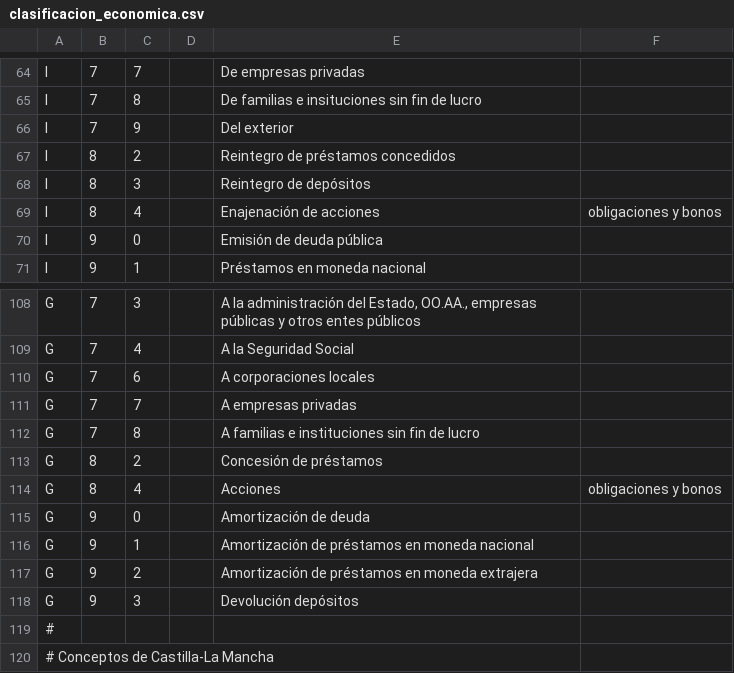
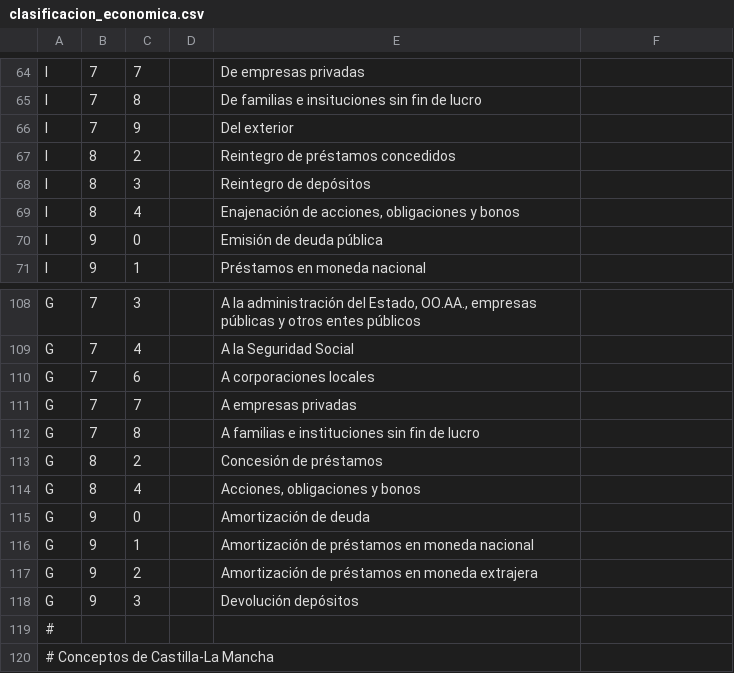
Before and after one commit to civio/presupuesto-castillalamancha, a CSV file: data/es/clasificacion_economica.csv, drawn as a sheet; only a part is shown, gaps mark what is left out.

Commit message:
Add missing quotes in categories

```diff
--- a/data/es/clasificacion_economica.csv
+++ b/data/es/clasificacion_economica.csv
@@ -68,3 +68,3 @@ I,8,2,,Reintegro de préstamos concedidos
 I,8,3,,Reintegro de depósitos
-I,8,4,,Enajenación de acciones, obligaciones y bonos
+I,8,4,,"Enajenación de acciones, obligaciones y bonos"
 I,9,0,,Emisión de deuda pública
@@ -113,3 +113,3 @@ G,7,8,,A familias e instituciones sin fin de lucro
 G,8,2,,Concesión de préstamos
-G,8,4,,Acciones, obligaciones y bonos
+G,8,4,,"Acciones, obligaciones y bonos"
 G,9,0,,Amortización de deuda
```
